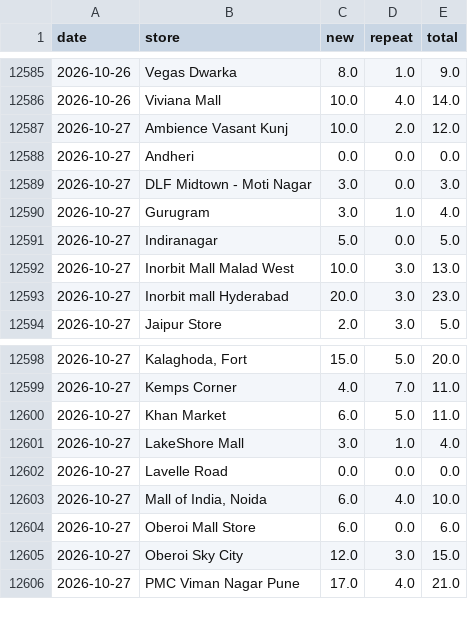
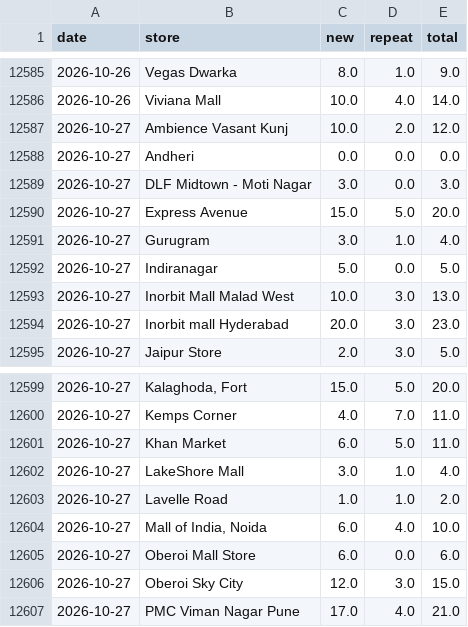
Before and after one commit to vaikanha123/BSC_Dashboard, a CSV file: data/footfall_history_daily.csv, drawn as a sheet; only a part is shown, gaps mark what is left out; the diff covers the shown part only.

```diff
--- a/data/footfall_history_daily.csv
+++ b/data/footfall_history_daily.csv
@@ -12589,2 +12589,3 @@ date,store,new,repeat,total
 2026-10-27,DLF Midtown - Moti Nagar,3.0,0.0,3.0
+2026-10-27,Express Avenue,15.0,5.0,20.0
 2026-10-27,Gurugram,3.0,1.0,4.0
@@ -12601,3 +12602,3 @@ date,store,new,repeat,total
 2026-10-27,LakeShore Mall,3.0,1.0,4.0
-2026-10-27,Lavelle Road,0.0,0.0,0.0
+2026-10-27,Lavelle Road,1.0,1.0,2.0
 2026-10-27,"Mall of India, Noida",6.0,4.0,10.0
```
Also changed, not shown: 38 added rows elsewhere in this file, 8 other files.
